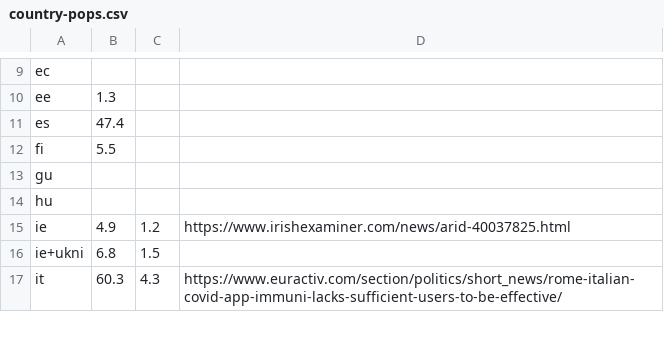
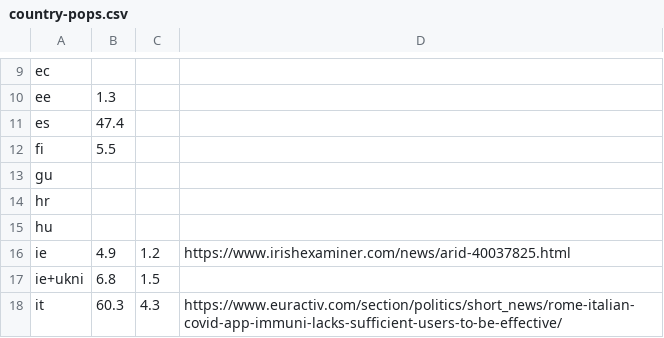
Before and after one commit to sftcd/tek_transparency, a CSV file: country-pops.csv, drawn as a sheet; only a part is shown, gaps mark what is left out.

```diff
--- a/country-pops.csv
+++ b/country-pops.csv
@@ -13,2 +13,3 @@ fi,5.5,,
 gu,,,
+hr,,,
 hu,,,
```
Also changed, not shown: 3 other files.
